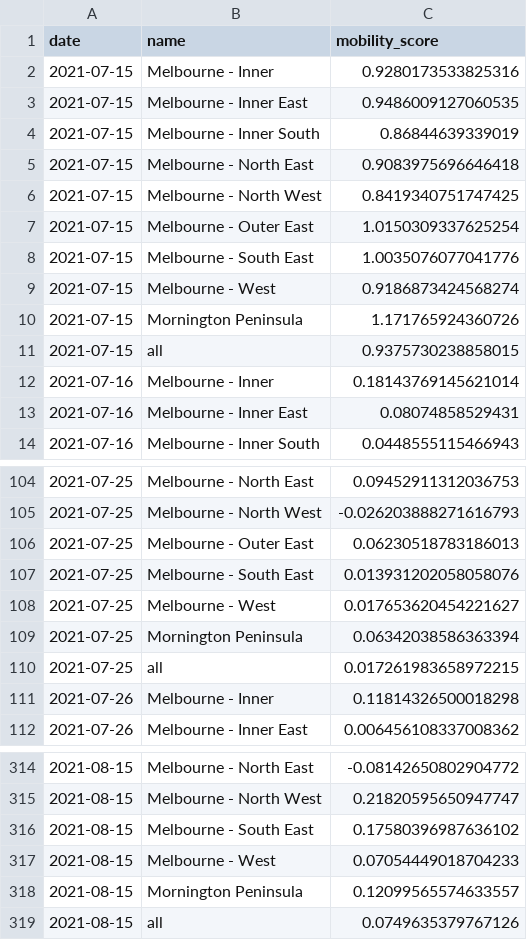
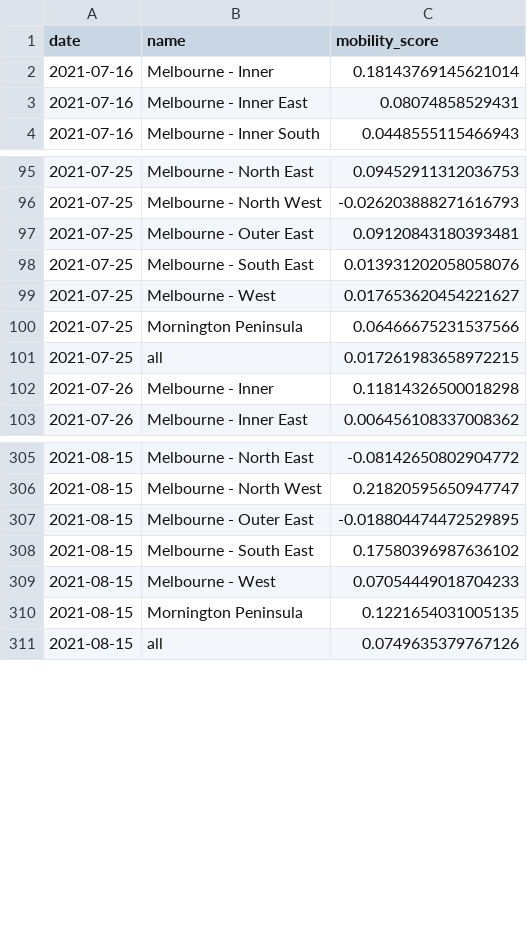
Before and after one commit to rsbyrne/mobility-aus, a CSV file: products/mel_sixtydays_sa4.csv, drawn as a sheet; only a part is shown, gaps mark what is left out; the diff covers the shown part only.

```diff
--- a/products/mel_sixtydays_sa4.csv
+++ b/products/mel_sixtydays_sa4.csv
@@ -1,12 +1,2 @@
 date,name,mobility_score
-2021-07-15,Melbourne - Inner,0.9280173533825316
-2021-07-15,Melbourne - Inner East,0.9486009127060535
-2021-07-15,Melbourne - Inner South,0.86844639339019
-2021-07-15,Melbourne - North East,0.9083975696646418
-2021-07-15,Melbourne - North West,0.8419340751747425
-2021-07-15,Melbourne - Outer East,1.0150309337625254
-2021-07-15,Melbourne - South East,1.0035076077041776
-2021-07-15,Melbourne - West,0.9186873424568274
-2021-07-15,Mornington Peninsula,1.171765924360726
-2021-07-15,all,0.9375730238858015
 2021-07-16,Melbourne - Inner,0.18143769145621014
@@ -105,6 +96,6 @@ date,name,mobility_score
 2021-07-25,Melbourne - North West,-0.026203888271616793
-2021-07-25,Melbourne - Outer East,0.06230518783186013
+2021-07-25,Melbourne - Outer East,0.09120843180393481
 2021-07-25,Melbourne - South East,0.013931202058058076
 2021-07-25,Melbourne - West,0.017653620454221627
-2021-07-25,Mornington Peninsula,0.06342038586363394
+2021-07-25,Mornington Peninsula,0.06466675231537566
 2021-07-25,all,0.017261983658972215
@@ -315,5 +306,6 @@ date,name,mobility_score
 2021-08-15,Melbourne - North West,0.21820595650947747
+2021-08-15,Melbourne - Outer East,-0.018804474472529895
 2021-08-15,Melbourne - South East,0.17580396987636102
 2021-08-15,Melbourne - West,0.07054449018704233
-2021-08-15,Mornington Peninsula,0.12099565574633557
+2021-08-15,Mornington Peninsula,0.1221654031005135
 2021-08-15,all,0.0749635379767126
```
Also changed, not shown: 12 added rows and 29 edited cells elsewhere in this file, products/syd_simple_lga_facebook_mobility_score.csv, products/syd_sixtydays_sa4.csv, 5 other files.
